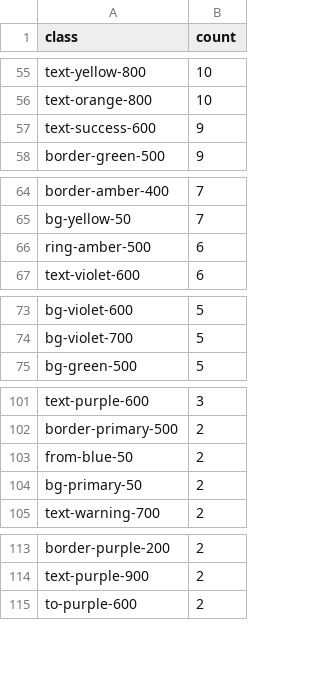
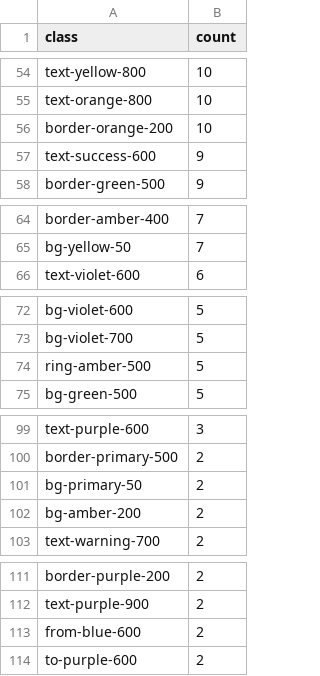
Before and after one commit to morrej05/ClearRisk2, a CSV file: docs/non-neutral-colours.by-class.csv, drawn as a sheet; only a part is shown, gaps mark what is left out; the diff covers the shown part only.

```diff
--- a/docs/non-neutral-colours.by-class.csv
+++ b/docs/non-neutral-colours.by-class.csv
@@ -56,2 +55,3 @@ class,count
 "text-orange-800",10
+"border-orange-200",10
 "text-success-600",9
@@ -65,3 +65,2 @@ class,count
 "bg-yellow-50",7
-"ring-amber-500",6
 "text-violet-600",6
@@ -74,2 +73,3 @@ class,count
 "bg-violet-700",5
+"ring-amber-500",5
 "bg-green-500",5
@@ -102,4 +100,4 @@ class,count
 "border-primary-500",2
-"from-blue-50",2
 "bg-primary-50",2
+"bg-amber-200",2
 "text-warning-700",2
@@ -114,2 +112,3 @@ class,count
 "text-purple-900",2
+"from-blue-600",2
 "to-purple-600",2
```
Also changed, not shown: 12 added rows, 17 removed rows and 22 edited cells elsewhere in this file, docs/non-neutral-colours.by-file.csv, docs/non-neutral-colours.occurrences.csv, 5 other files.
